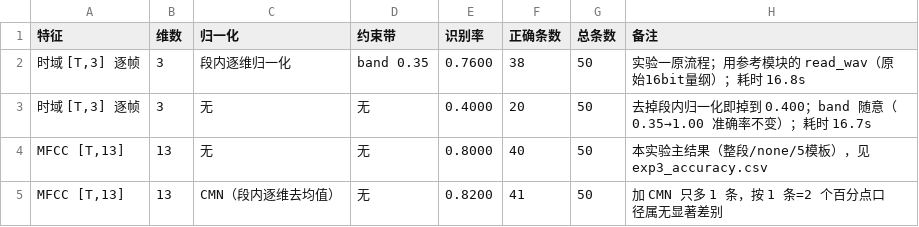
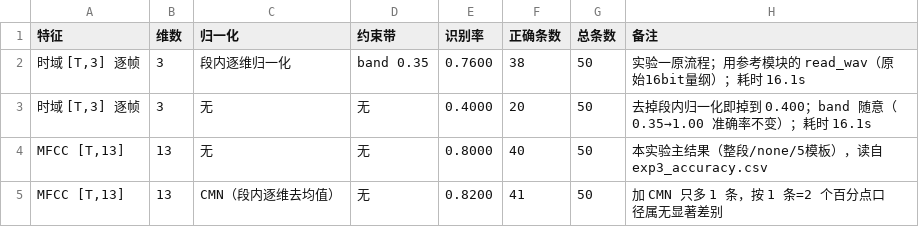
Before and after one commit to jinan2anle-web/dsp-lab, a CSV file: report/tables/exp4_timedomain_vs_freq.csv, drawn as a sheet.

```diff
--- a/report/tables/exp4_timedomain_vs_freq.csv
+++ b/report/tables/exp4_timedomain_vs_freq.csv
@@ -1,5 +1,5 @@
 特征,维数,归一化,约束带,识别率,正确条数,总条数,备注
-"时域 [T,3] 逐帧",3,段内逐维归一化,band 0.35,0.7600,38,50,实验一原流程；用参考模块的 read_wav（原始16bit量纲）；耗时 16.8s
-"时域 [T,3] 逐帧",3,无,无,0.4000,20,50,去掉段内归一化即掉到 0.400；band 随意（0.35→1.00 准确率不变）；耗时 16.7s
-"MFCC [T,13]",13,无,无,0.8000,40,50,本实验主结果（整段/none/5模板），见 exp3_accuracy.csv
+"时域 [T,3] 逐帧",3,段内逐维归一化,band 0.35,0.7600,38,50,实验一原流程；用参考模块的 read_wav（原始16bit量纲）；耗时 16.1s
+"时域 [T,3] 逐帧",3,无,无,0.4000,20,50,去掉段内归一化即掉到 0.400；band 随意（0.35→1.00 准确率不变）；耗时 16.1s
+"MFCC [T,13]",13,无,无,0.8000,40,50,本实验主结果（整段/none/5模板），读自 exp3_accuracy.csv
 "MFCC [T,13]",13,CMN（段内逐维去均值）,无,0.8200,41,50,加 CMN 只多 1 条，按 1 条=2 个百分点口径属无显著差别
```
Also changed, not shown: report/tables/exp5_robustness.csv, report/tables/traceability.csv, 7 other files.
